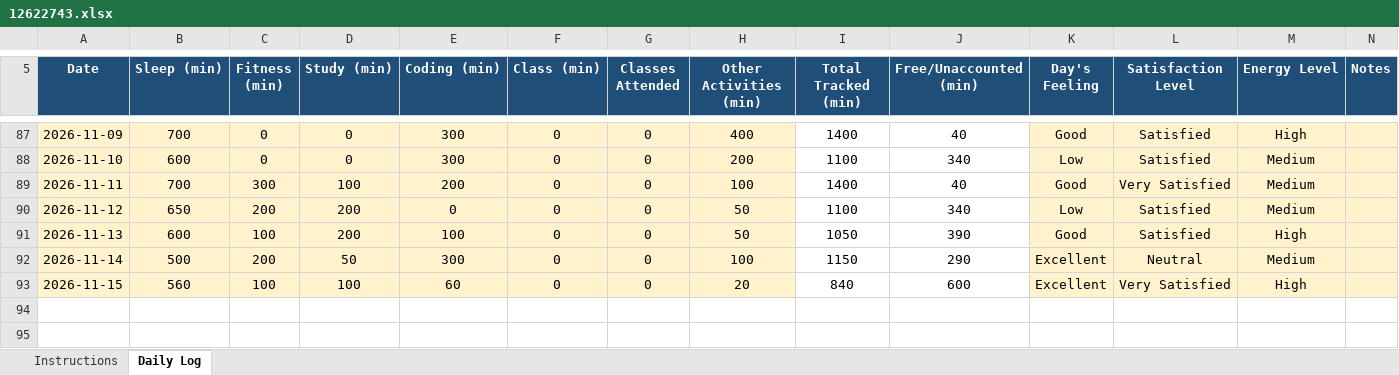
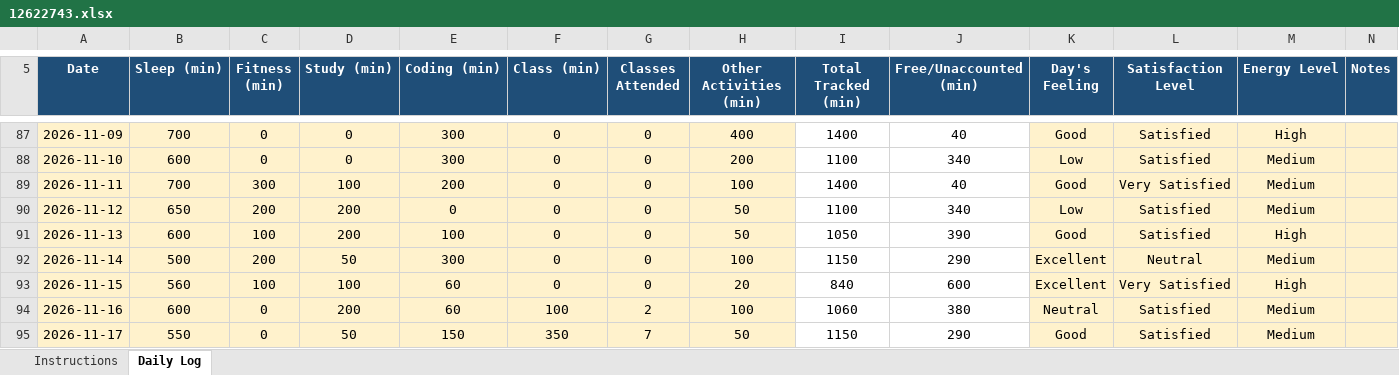
Before and after one commit to akshat0052/CAP776, an Excel workbook: 12622743.xlsx, sheet Daily Log, drawn as a sheet; only a part is shown, gaps mark what is left out; values as stored, in another font and other column widths than the file's, no borders; conditional formats not drawn; the diff names each change by its address in the sheet, - before the commit and + after, or states it on an @@ line.

```diff
--- a/12622743.xlsx (sheet Daily Log)
+++ b/12622743.xlsx (sheet Daily Log)
+row 94: 2026-11-16 | 600 | 0 | 200 | 60 | 100 | 2 | 100 | 1060 | 380 | Neutral | Satisfied | Medium
+row 95: 2026-11-17 | 550 | 0 | 50 | 150 | 350 | 7 | 50 | 1150 | 290 | Good | Satisfied | Medium
```
Also changed, not shown: 1 other file.
